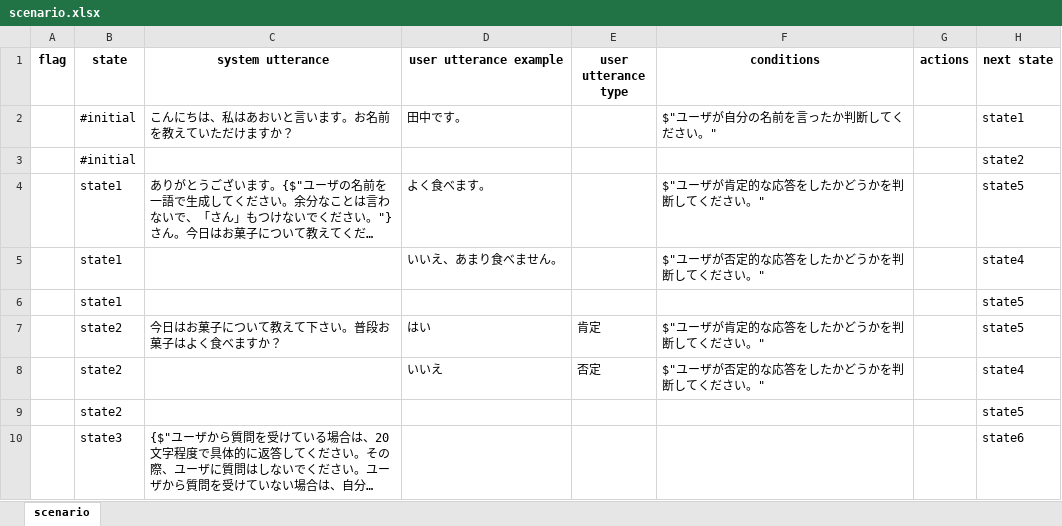
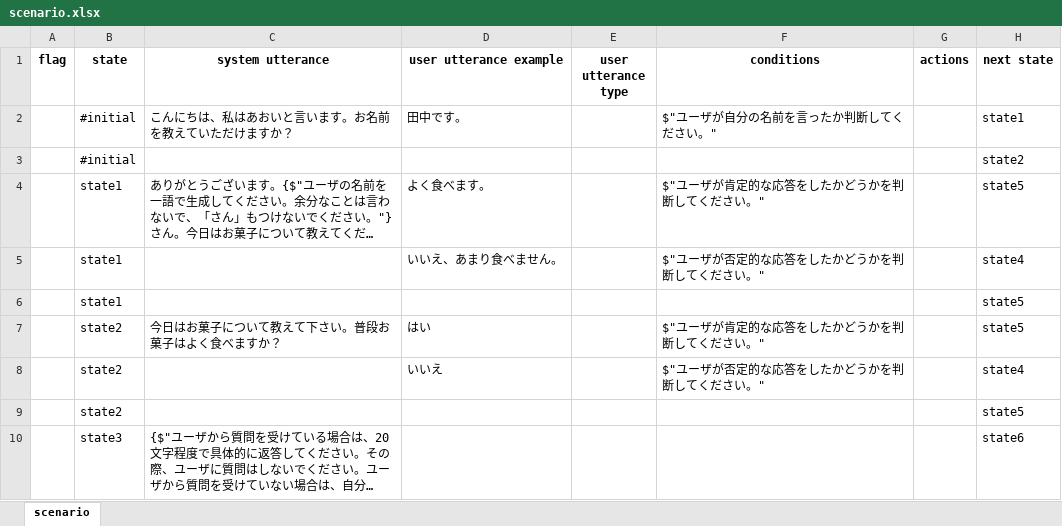
Before and after one commit to c4a-ri/dialbb-apps, an Excel workbook: sweets-ja/sweets-ja/scenario.xlsx, sheet scenario, drawn as a sheet; only a part is shown; long unchanged cells end in …; values as stored, in another font and other column widths than the file's, no borders; the diff names each change by its address in the sheet, - before the commit and + after, or states it on an @@ line.

Commit message:
sweets-ja: not using NLU

```diff
--- a/sweets-ja/sweets-ja/scenario.xlsx (sheet scenario)
+++ b/sweets-ja/sweets-ja/scenario.xlsx (sheet scenario)
-E7 (user utterance type): 肯定
+E7 (user utterance type): (empty)
-E8 (user utterance type): 否定
+E8 (user utterance type): (empty)
```
Also changed, not shown: 1 other file.
